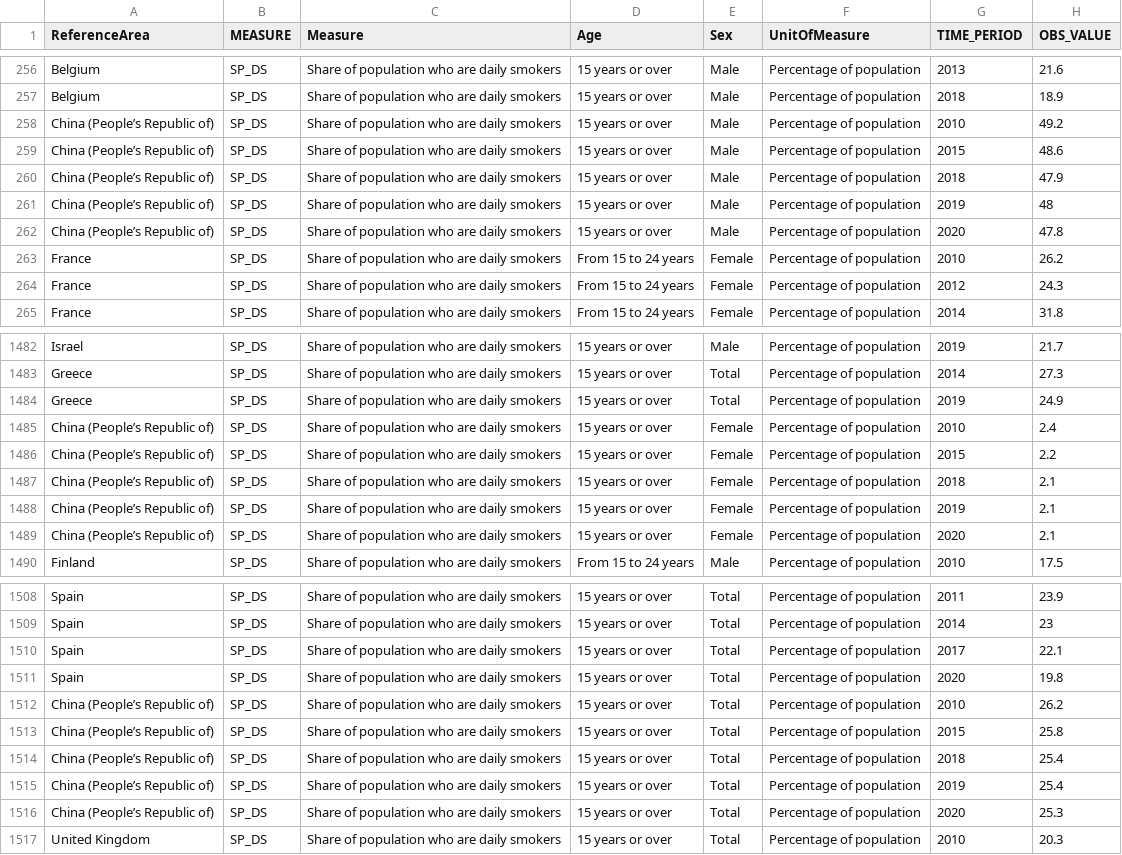
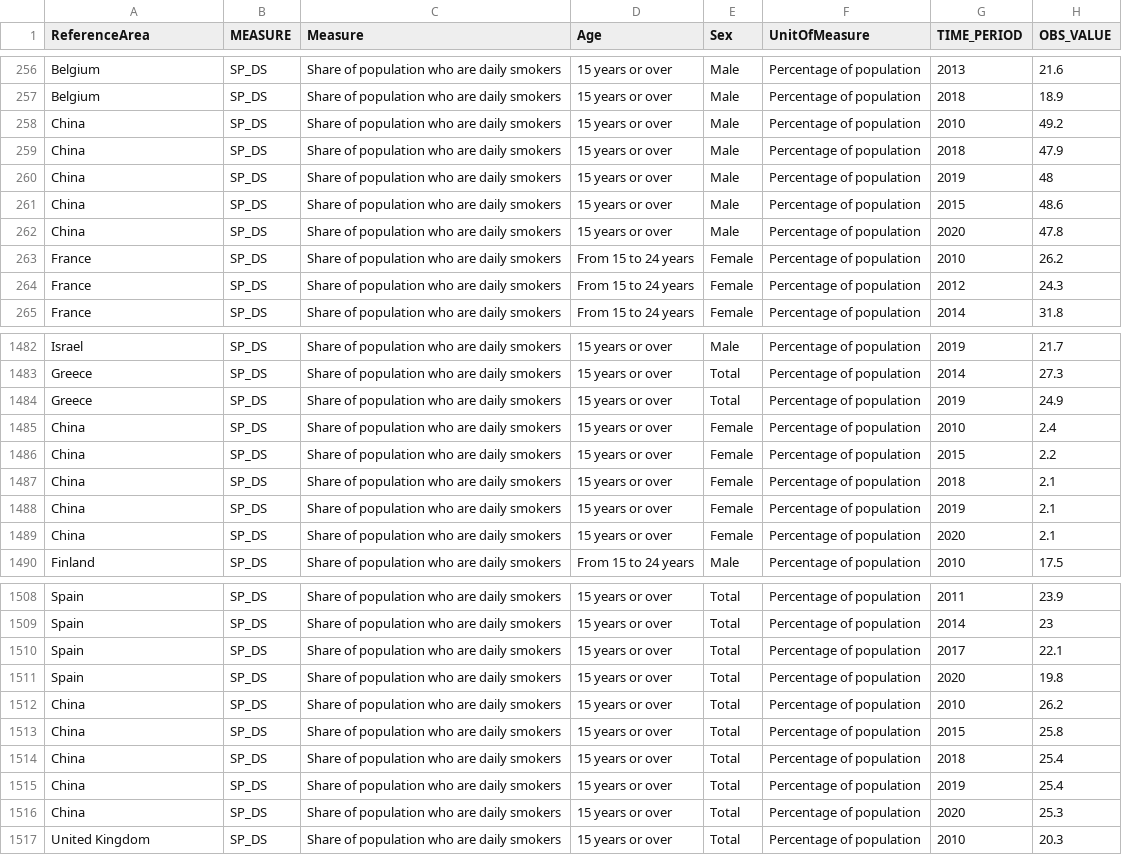
Before and after one commit to Vetulus949/COS30045_GroupProj, a CSV file: Data/DS_Tobacco.csv, drawn as a sheet; only a part is shown, gaps mark what is left out.

```diff
--- a/Data/DS_Tobacco.csv
+++ b/Data/DS_Tobacco.csv
@@ -257,7 +257,7 @@ Belgium,SP_DS,Share of population who are daily smokers,15 years or over,Male,Pe
 Belgium,SP_DS,Share of population who are daily smokers,15 years or over,Male,Percentage of population,2018,18.9
-China (People’s Republic of),SP_DS,Share of population who are daily smokers,15 years or over,Male,Percentage of population,2010,49.2
-China (People’s Republic of),SP_DS,Share of population who are daily smokers,15 years or over,Male,Percentage of population,2015,48.6
-China (People’s Republic of),SP_DS,Share of population who are daily smokers,15 years or over,Male,Percentage of population,2018,47.9
-China (People’s Republic of),SP_DS,Share of population who are daily smokers,15 years or over,Male,Percentage of population,2019,48
-China (People’s Republic of),SP_DS,Share of population who are daily smokers,15 years or over,Male,Percentage of population,2020,47.8
+China,SP_DS,Share of population who are daily smokers,15 years or over,Male,Percentage of population,2010,49.2
+China,SP_DS,Share of population who are daily smokers,15 years or over,Male,Percentage of population,2018,47.9
+China,SP_DS,Share of population who are daily smokers,15 years or over,Male,Percentage of population,2019,48
+China,SP_DS,Share of population who are daily smokers,15 years or over,Male,Percentage of population,2015,48.6
+China,SP_DS,Share of population who are daily smokers,15 years or over,Male,Percentage of population,2020,47.8
 France,SP_DS,Share of population who are daily smokers,From 15 to 24 years,Female,Percentage of population,2010,26.2
@@ -1484,7 +1484,7 @@ Greece,SP_DS,Share of population who are daily smokers,15 years or over,Total,Pe
 Greece,SP_DS,Share of population who are daily smokers,15 years or over,Total,Percentage of population,2019,24.9
-China (People’s Republic of),SP_DS,Share of population who are daily smokers,15 years or over,Female,Percentage of population,2010,2.4
-China (People’s Republic of),SP_DS,Share of population who are daily smokers,15 years or over,Female,Percentage of population,2015,2.2
-China (People’s Republic of),SP_DS,Share of population who are daily smokers,15 years or over,Female,Percentage of population,2018,2.1
-China (People’s Republic of),SP_DS,Share of population who are daily smokers,15 years or over,Female,Percentage of population,2019,2.1
-China (People’s Republic of),SP_DS,Share of population who are daily smokers,15 years or over,Female,Percentage of population,2020,2.1
+China,SP_DS,Share of population who are daily smokers,15 years or over,Female,Percentage of population,2010,2.4
+China,SP_DS,Share of population who are daily smokers,15 years or over,Female,Percentage of population,2015,2.2
+China,SP_DS,Share of population who are daily smokers,15 years or over,Female,Percentage of population,2018,2.1
+China,SP_DS,Share of population who are daily smokers,15 years or over,Female,Percentage of population,2019,2.1
+China,SP_DS,Share of population who are daily smokers,15 years or over,Female,Percentage of population,2020,2.1
 Finland,SP_DS,Share of population who are daily smokers,From 15 to 24 years,Male,Percentage of population,2010,17.5
@@ -1511,7 +1511,7 @@ Spain,SP_DS,Share of population who are daily smokers,15 years or over,Total,Per
 Spain,SP_DS,Share of population who are daily smokers,15 years or over,Total,Percentage of population,2020,19.8
-China (People’s Republic of),SP_DS,Share of population who are daily smokers,15 years or over,Total,Percentage of population,2010,26.2
-China (People’s Republic of),SP_DS,Share of population who are daily smokers,15 years or over,Total,Percentage of population,2015,25.8
-China (People’s Republic of),SP_DS,Share of population who are daily smokers,15 years or over,Total,Percentage of population,2018,25.4
-China (People’s Republic of),SP_DS,Share of population who are daily smokers,15 years or over,Total,Percentage of population,2019,25.4
-China (People’s Republic of),SP_DS,Share of population who are daily smokers,15 years or over,Total,Percentage of population,2020,25.3
+China,SP_DS,Share of population who are daily smokers,15 years or over,Total,Percentage of population,2010,26.2
+China,SP_DS,Share of population who are daily smokers,15 years or over,Total,Percentage of population,2015,25.8
+China,SP_DS,Share of population who are daily smokers,15 years or over,Total,Percentage of population,2018,25.4
+China,SP_DS,Share of population who are daily smokers,15 years or over,Total,Percentage of population,2019,25.4
+China,SP_DS,Share of population who are daily smokers,15 years or over,Total,Percentage of population,2020,25.3
 United Kingdom,SP_DS,Share of population who are daily smokers,15 years or over,Total,Percentage of population,2010,20.3
```
Also changed, not shown: Data/Clean_Cancer.csv, Data/Clean_Tobacco.csv, 3 other files.
